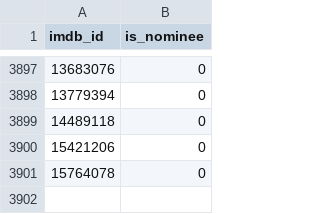
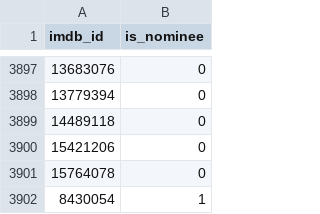
Before and after one commit to wrlaxboy151/may22-lunar-outpost, a CSV file: Data/df_of_nominees.csv, drawn as a sheet; only a part is shown, gaps mark what is left out.

Commit message:
Updating Nominees

```diff
--- a/Data/df_of_nominees.csv
+++ b/Data/df_of_nominees.csv
@@ -3901 +3901,2 @@ imdb_id,is_nominee
 15764078,0
+8430054,1
```
Also changed, not shown: 2 other files.
